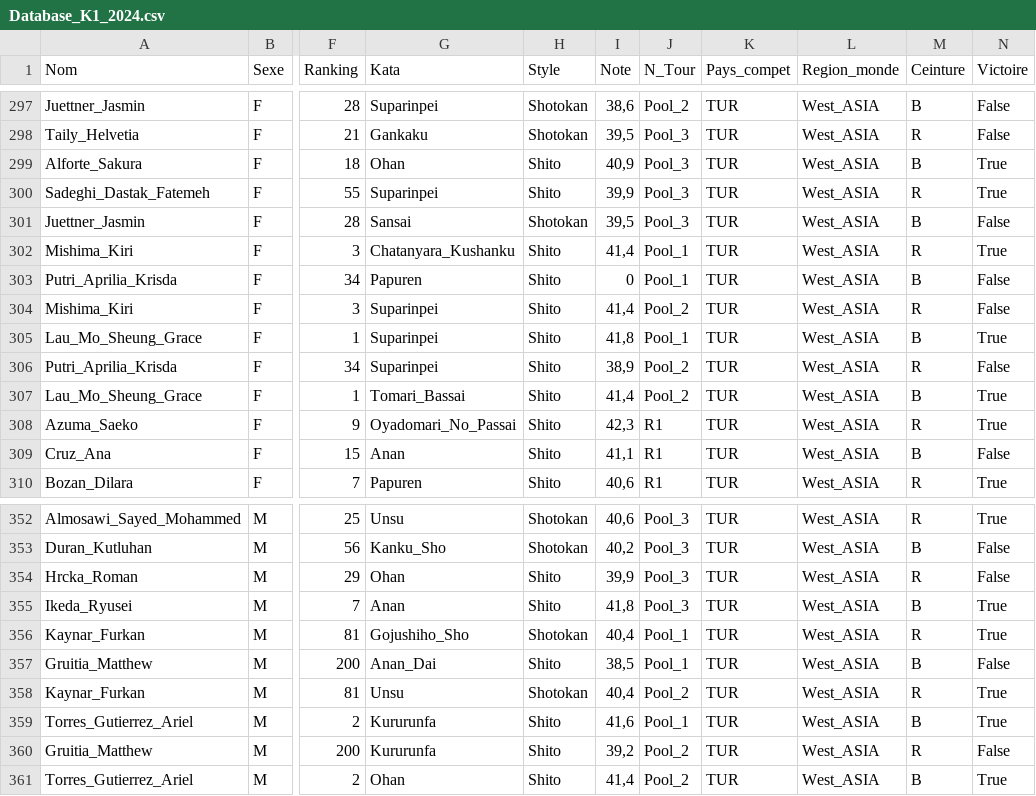
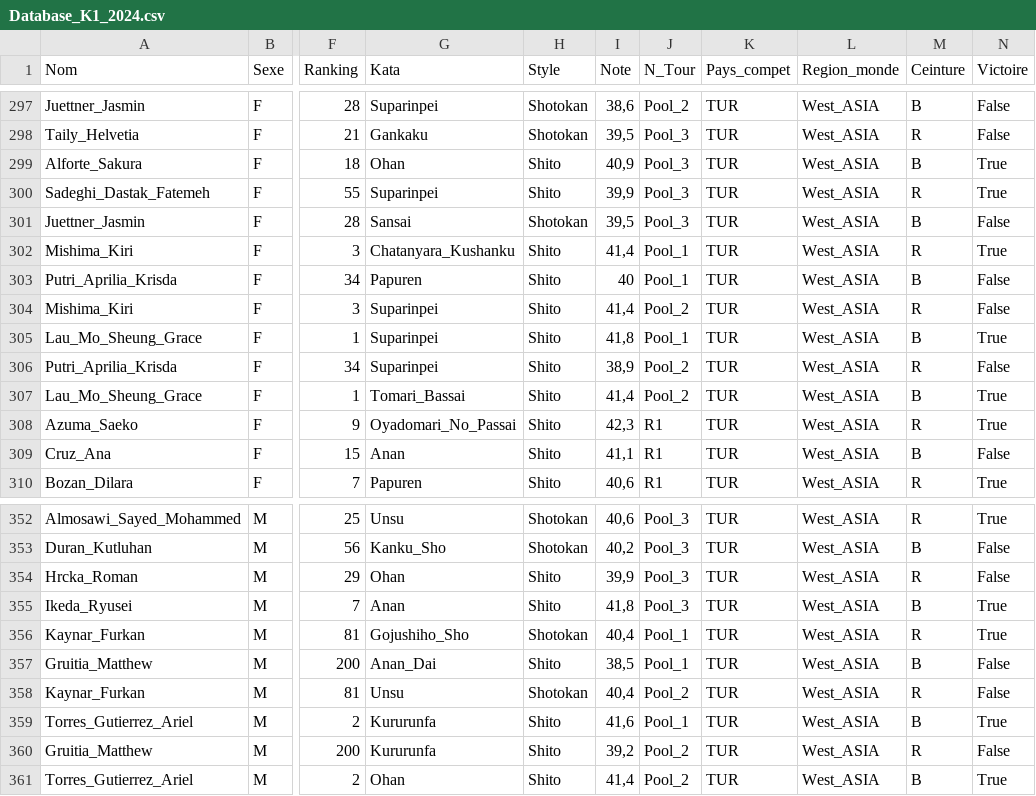
Before and after one commit to AlexMous3/App_Kata_DBK1, a CSV file: Database_K1_2024.csv, drawn as a sheet; only a part is shown, gaps mark what is left out; the diff names each change by its address in the sheet, - before the commit and + after, or states it on an @@ line.

Commit message:
Update Database_K1_2024.csv

```diff
--- a/Database_K1_2024.csv
+++ b/Database_K1_2024.csv
-I303 (Note): 0
+I303 (Note): 40
-N358 (Victoire): True
+N358 (Victoire): False
```
